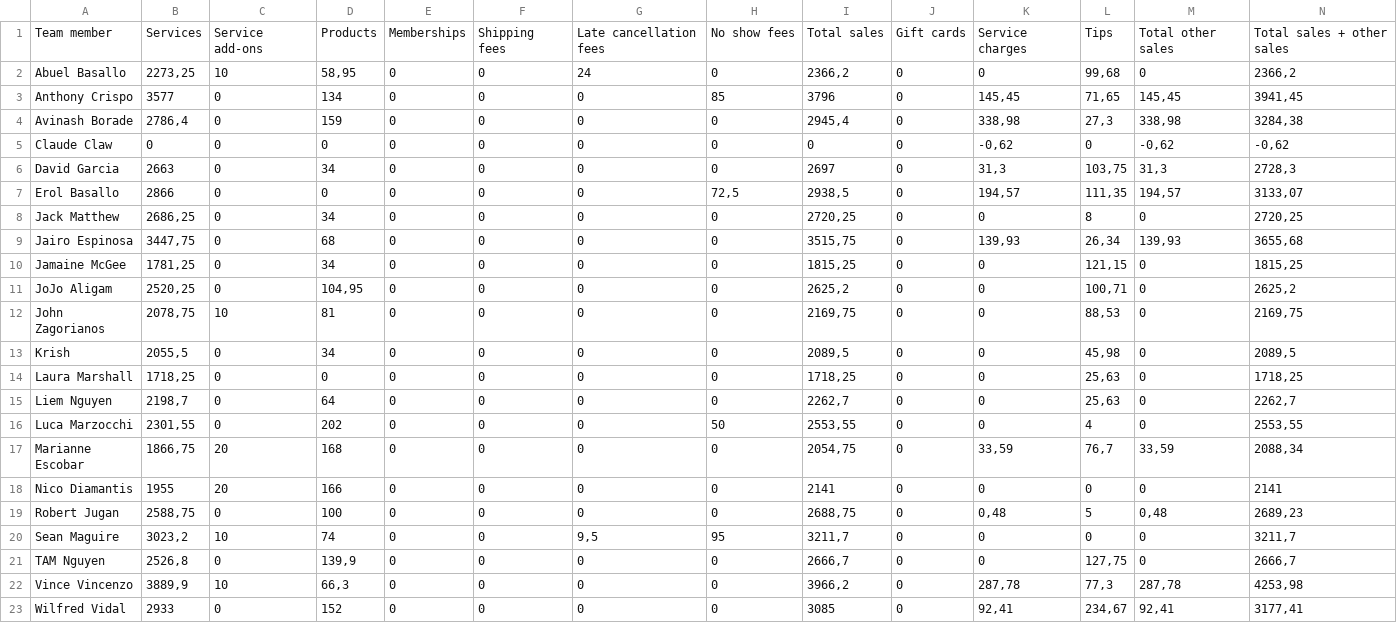
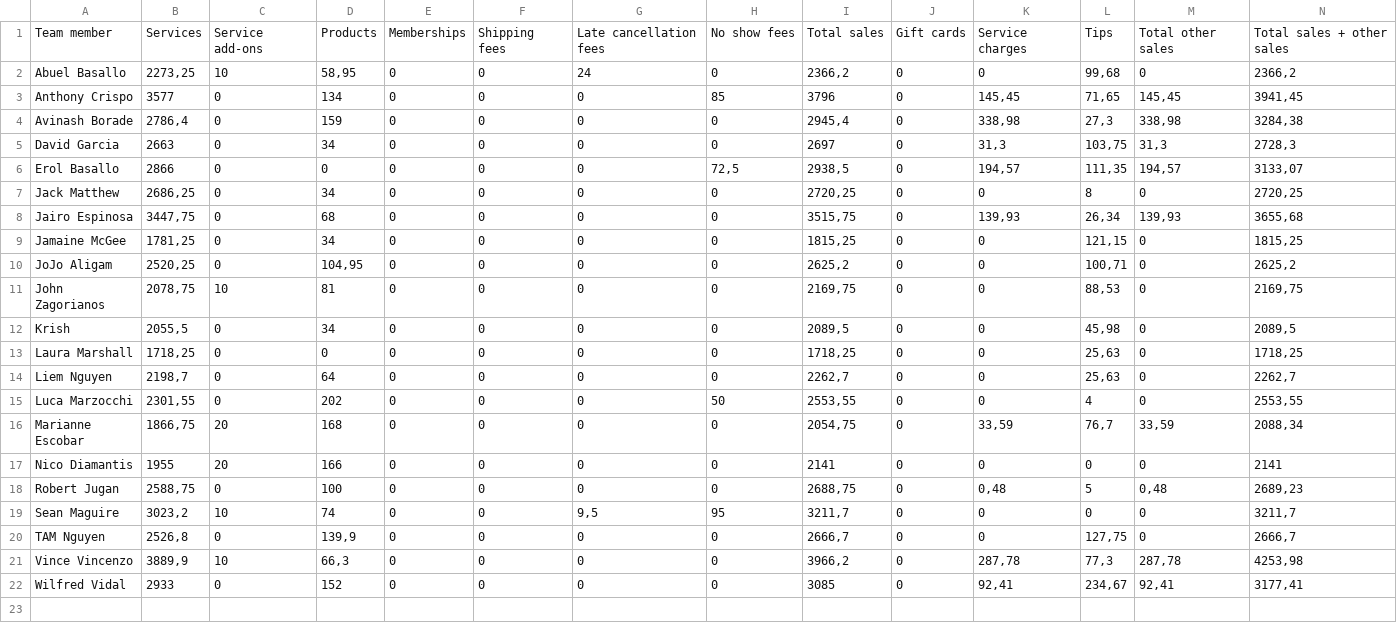
Before and after one commit to andrewmcdevitt-stack/diamond-barbers-dashboard, a CSV file: data/fresha_report_20260330.csv, drawn as a sheet; only a part is shown; rows hold the shown columns only; the diff names each change by its address in the sheet, - before the commit and + after, or states it on an @@ line.

```diff
--- a/data/fresha_report_20260330.csv
+++ b/data/fresha_report_20260330.csv
-row 5: Claude Claw | 0 | 0 | 0 | 0 | 0 | 0 | 0 | 0 | 0 | -0,62 | 0 | -0,62 | -0,62
```
Also changed, not shown: 3 other files.
